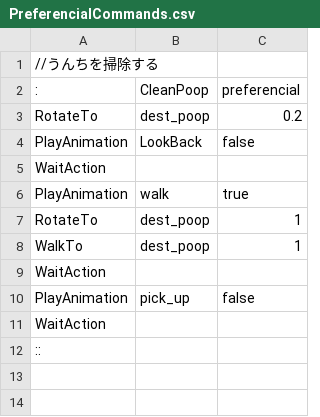
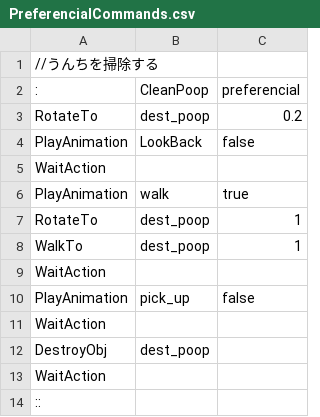
Before and after one commit to lemor303442/PoliceHide, a CSV file: Assets/Resources/Commands/PreferencialCommands.csv, drawn as a sheet; the diff names each change by its address in the sheet, - before the commit and + after, or states it on an @@ line.

```diff
--- a/Assets/Resources/Commands/PreferencialCommands.csv
+++ b/Assets/Resources/Commands/PreferencialCommands.csv
+row 12: DestroyObj | dest_poop
+row 13: WaitAction
```
Also changed, not shown: 3 other files.
